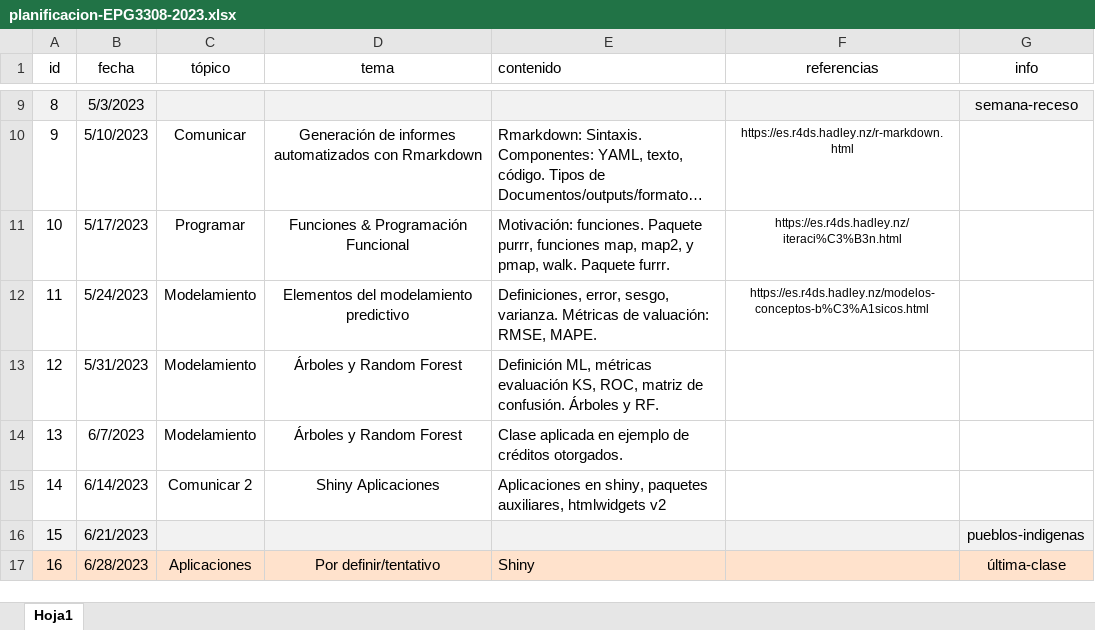
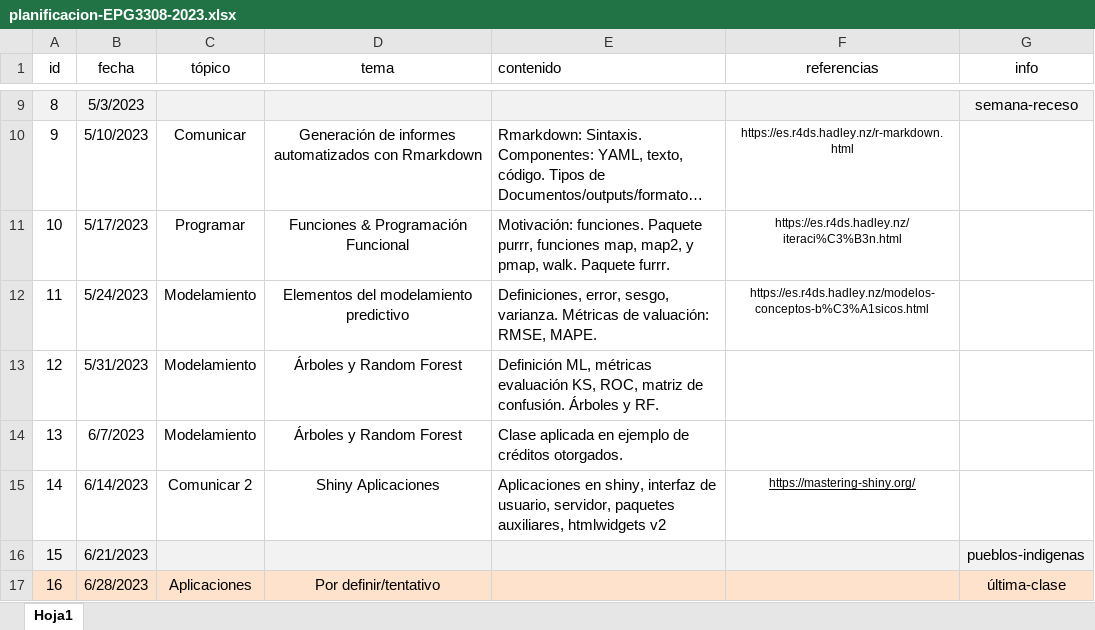
Before and after one commit to jbkunst/computacion-estadistica-EPG3308, an Excel workbook: docs/planificacion-EPG3308-2023.xlsx, sheet Hoja1, drawn as a sheet; only a part is shown, gaps mark what is left out; long unchanged cells end in …; values as stored, in another font and other column widths than the file's, no borders; the diff names each change by its address in the sheet, - before the commit and + after, or states it on an @@ line.

```diff
--- a/docs/planificacion-EPG3308-2023.xlsx (sheet Hoja1)
+++ b/docs/planificacion-EPG3308-2023.xlsx (sheet Hoja1)
-E15 (contenido): …en shiny, paquetes auxiliares,…
+E15 (contenido): …en shiny, interfaz de usuario, servidor, paquetes auxiliares,…
-F15 (referencias): (empty)
+F15 (referencias): https://mastering-shiny.org/
-E17 (contenido): Shiny
+E17 (contenido): (empty)
```
Also changed, not shown: 18 other files.
